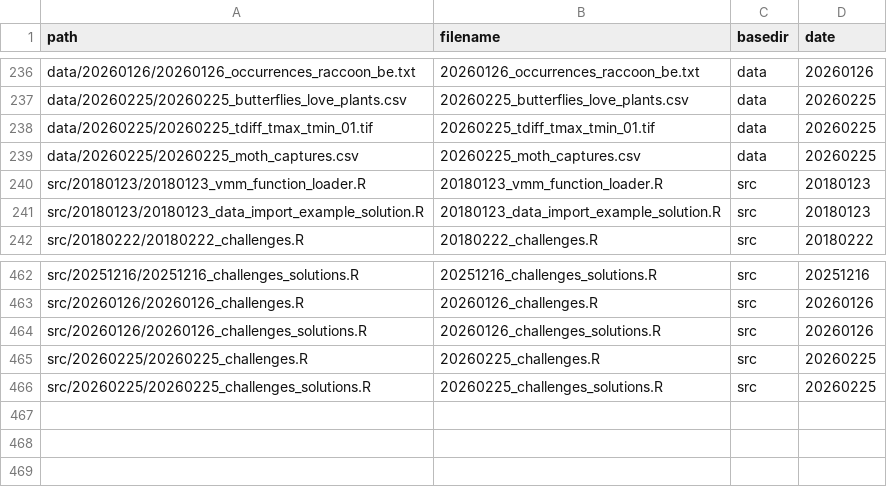
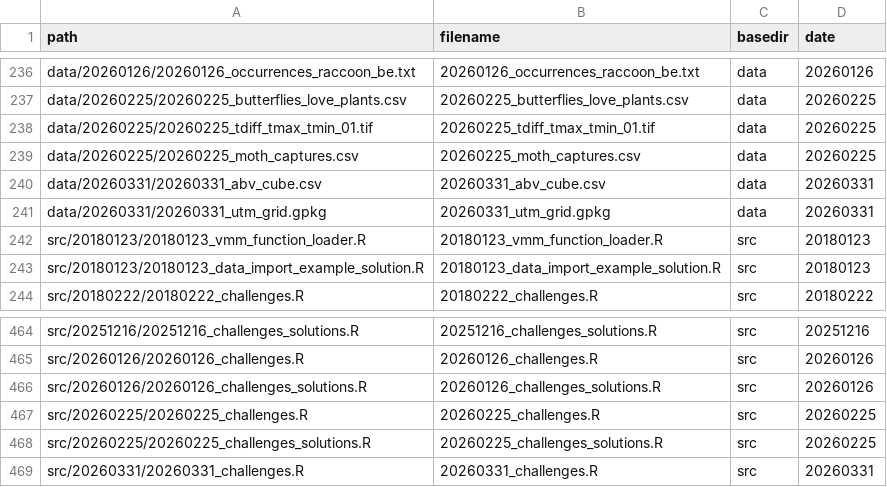
Before and after one commit to inbo/coding-club, a CSV file: file_paths/file_path_df.csv, drawn as a sheet; only a part is shown, gaps mark what is left out.

```diff
--- a/file_paths/file_path_df.csv
+++ b/file_paths/file_path_df.csv
@@ -239,2 +239,4 @@ data/20260225/20260225_tdiff_tmax_tmin_01.tif,20260225_tdiff_tmax_tmin_01.tif,da
 data/20260225/20260225_moth_captures.csv,20260225_moth_captures.csv,data,20260225
+data/20260331/20260331_abv_cube.csv,20260331_abv_cube.csv,data,20260331
+data/20260331/20260331_utm_grid.gpkg,20260331_utm_grid.gpkg,data,20260331
 src/20180123/20180123_vmm_function_loader.R,20180123_vmm_function_loader.R,src,20180123
@@ -466 +468,2 @@ src/20260225/20260225_challenges.R,20260225_challenges.R,src,20260225
 src/20260225/20260225_challenges_solutions.R,20260225_challenges_solutions.R,src,20260225
+src/20260331/20260331_challenges.R,20260331_challenges.R,src,20260331
```
Also changed, not shown: 4 other files.
